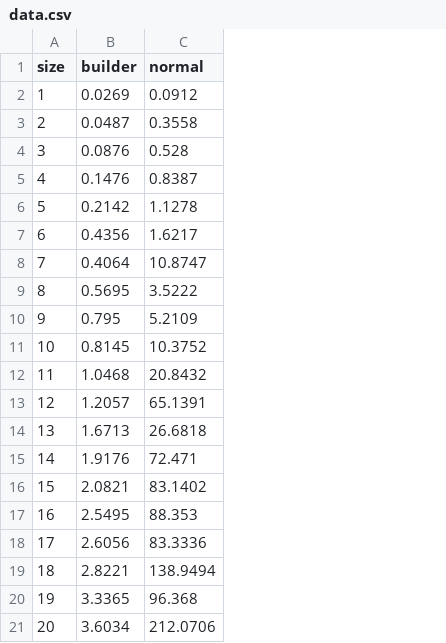
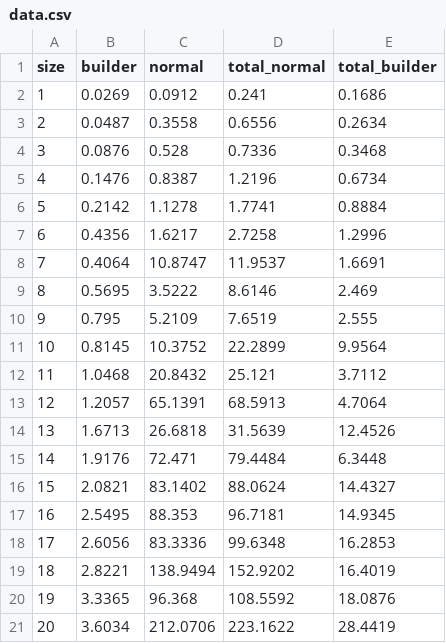
Before and after one commit to altschuler/app_func, a CSV file: trees/data.csv, drawn as a sheet; the diff names each change by its address in the sheet, - before the commit and + after, or states it on an @@ line.

Commit message:
total times

```diff
--- a/trees/data.csv
+++ b/trees/data.csv
+column D (total_normal), rows 2-21: 0.241 | 0.6556 | 0.7336 | 1.2196 | 1.7741 | 2.7258 | 11.9537 | 8.6146 | 7.6519 | 22.2899 | 25.121 | 68.5913 | 31.5639 | 79.4484 | 88.0624 | 96.7181 | 99.6348 | 152.9202 | 108.5592 | 223.1622
+column E (total_builder), rows 2-21: 0.1686 | 0.2634 | 0.3468 | 0.6734 | 0.8884 | 1.2996 | 1.6691 | 2.469 | 2.555 | 9.9564 | 3.7112 | 4.7064 | 12.4526 | 6.3448 | 14.4327 | 14.9345 | 16.2853 | 16.4019 | 18.0876 | 28.4419
```
